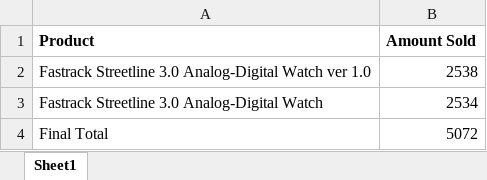
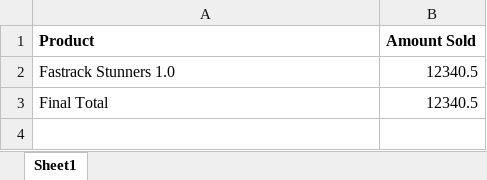
Before and after one commit to ARunni/WatchHive_E-COMMERCE_GO-GIN-FRAMEWORK_CLEAN_ARCH_REST-API, an Excel workbook: salesReport/sales_report.xlsx, sheet Sheet1, drawn as a sheet; values as stored, in another font and other column widths than the file's, no borders; removed rows and columns are numbered as before the commit, all else as after; the diff names each change by its address in the sheet, - before the commit and + after, or states it on an @@ line.

```diff
--- a/salesReport/sales_report.xlsx (sheet Sheet1)
+++ b/salesReport/sales_report.xlsx (sheet Sheet1)
-row 2: Fastrack Streetline 3.0 Analog-Digital Watch ver 1.0 | 2538
-row 3: Fastrack Streetline 3.0 Analog-Digital Watch | 2534
+row 2: Fastrack Stunners 1.0 | 12340.5
-B3 (Amount Sold): 5072
+B3 (Amount Sold): 12340.5
```
Also changed, not shown: 3 other files.
